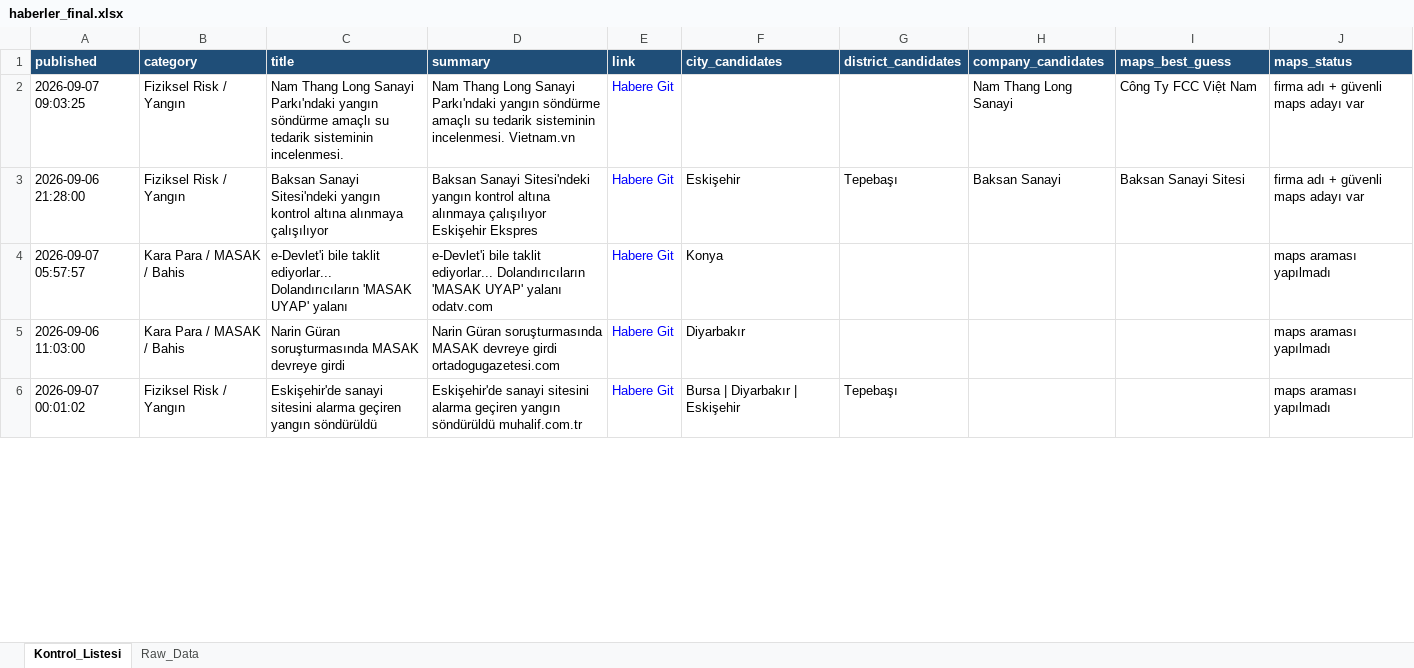
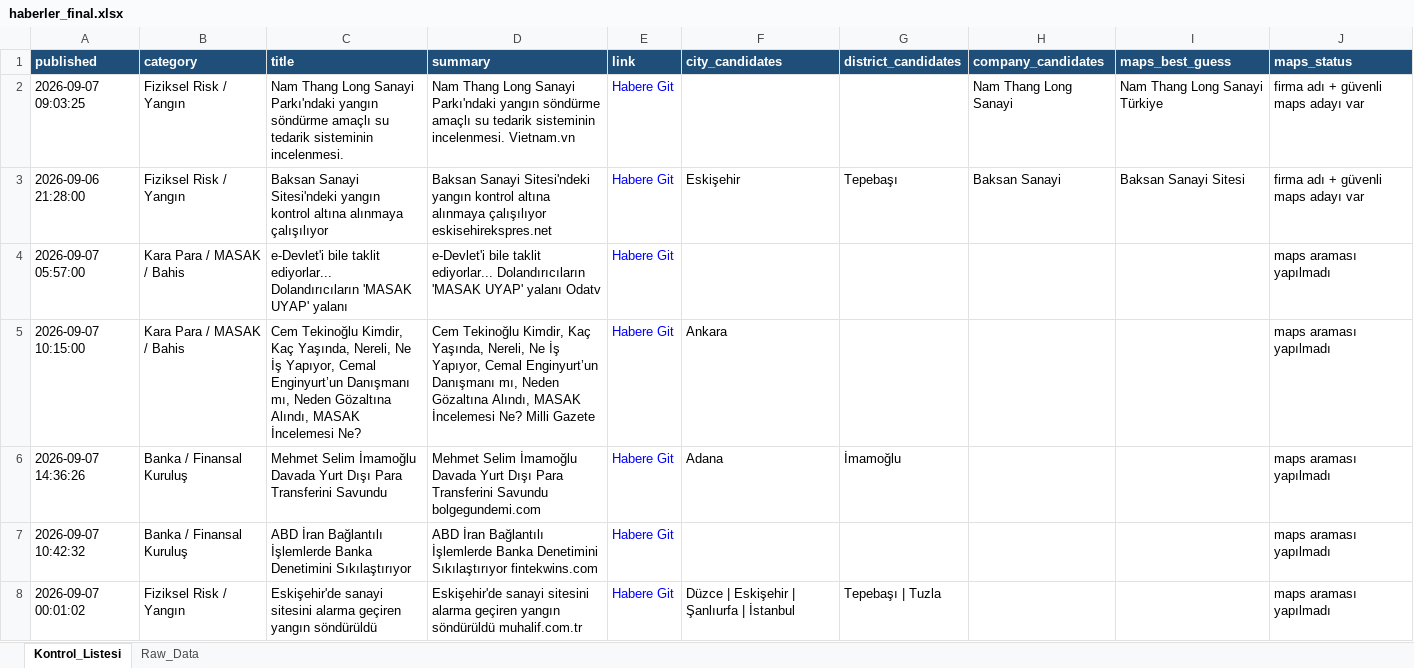
Before and after one commit to 19982109/haber-risk-monitor, an Excel workbook: data/haberler_final.xlsx, sheet Kontrol_Listesi, drawn as a sheet; only a part is shown; values as stored, in another font and other column widths than the file's, no borders; addresses are those after the commit; the diff covers the shown part only; the diff names each change by its address in the sheet, - before the commit and + after, or states it on an @@ line.

```diff
--- a/data/haberler_final.xlsx (sheet Kontrol_Listesi)
+++ b/data/haberler_final.xlsx (sheet Kontrol_Listesi)
-I2 (maps_best_guess): Công Ty FCC Việt Nam
+I2 (maps_best_guess): Nam Thang Long Sanayi Türkiye
-D3 (summary): …alınmaya çalışılıyor Eskişehir Ekspres
+D3 (summary): …alınmaya çalışılıyor eskisehirekspres.net
-A4 (published): 2026-09-07 05:57:57
+A4 (published): 2026-09-07 05:57:00
-D4 (summary): …UYAP' yalanı odatv.com
+D4 (summary): …UYAP' yalanı Odatv
-F4 (city_candidates): Konya
+F4 (city_candidates): (empty)
-A5 (published): 2026-09-06 11:03:00
+A5 (published): 2026-09-07 10:15:00
-C5 (title): Narin Güran soruşturmasında MASAK devreye girdi
+C5 (title): Cem Tekinoğlu Kimdir, Kaç Yaşında, Nereli, Ne İş Yapıyor, Cemal Enginyurt’un Danışmanı mı, Neden Gözaltına Alındı, MASAK İncelemesi Ne?
-D5 (summary): Narin Güran soruşturmasında MASAK devreye girdi ortadogugazetesi.com
+D5 (summary): Cem Tekinoğlu Kimdir, Kaç Yaşında, Nereli, Ne İş Yapıyor, Cemal Enginyurt’un Danışmanı mı, Neden Gözaltına Alındı, MASAK İncelemesi Ne? Milli Gazete
-F5 (city_candidates): Diyarbakır
+F5 (city_candidates): Ankara
+row 6: 2026-09-07 14:36:26 | Banka / Finansal Kuruluş | Mehmet Selim İmamoğlu Davada Yurt Dışı Para Transferini Savundu | Mehmet Selim İmamoğlu Davada Yurt Dışı Para Transferini Savundu bolgegundemi.com | Habere Git | Adana | İmamoğlu |  |  | maps araması yapılmadı
+row 7: 2026-09-07 10:42:32 | Banka / Finansal Kuruluş | ABD İran Bağlantılı İşlemlerde Banka Denetimini Sıkılaştırıyor | ABD İran Bağlantılı İşlemlerde Banka Denetimini Sıkılaştırıyor fintekwins.com | Habere Git |  |  |  |  | maps araması yapılmadı
-F8 (city_candidates): Bursa | Diyarbakır | Eskişehir
+F8 (city_candidates): Düzce | Eskişehir | Şanlıurfa | İstanbul
-G8 (district_candidates): Tepebaşı
+G8 (district_candidates): Tepebaşı | Tuzla
```
Also changed, not shown: 18 added rows, 12 removed rows and 33 edited cells elsewhere in this sheet, sheet Raw_Data, 1 other file.
